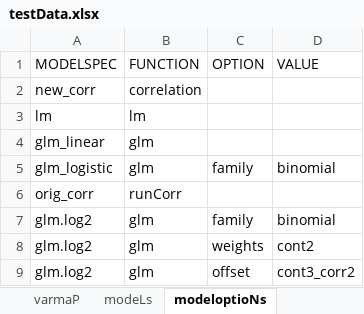
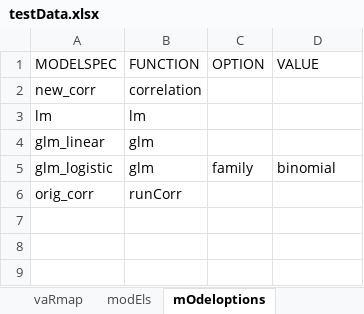
Before and after one commit to CBIIT/R-cometsAnalytics, an Excel workbook: RPackageSource/inst/extdata/test_objects/testData.xlsx, sheet mOdeloptions, drawn as a sheet; values as stored, in another font and other column widths than the file's, no borders; the diff names each change by its address in the sheet, - before the commit and + after, or states it on an @@ line.

```diff
--- a/RPackageSource/inst/extdata/test_objects/testData.xlsx (sheet mOdeloptions)
+++ b/RPackageSource/inst/extdata/test_objects/testData.xlsx (sheet mOdeloptions)
-sheet tab: varmaP
+sheet tab: vaRmap
-sheet tab: modeLs
+sheet tab: modEls
-sheet tab: modeloptioNs
+sheet tab: mOdeloptions
-row 7: glm.log2 | glm | family | binomial
-row 8: glm.log2 | glm | weights | cont2
-row 9: glm.log2 | glm | offset | cont3_corr2
```
Also changed, not shown: sheet modEls, other sheet tabs, 18 other files.
